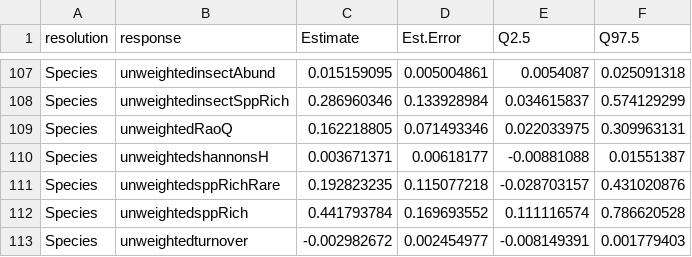
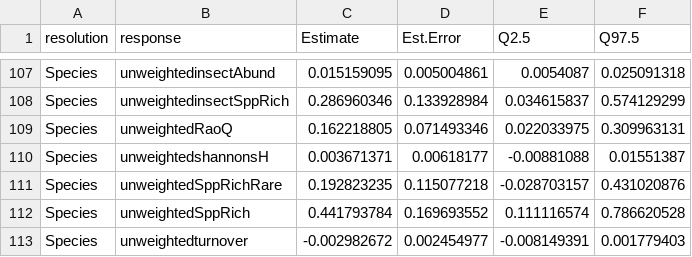
Before and after one commit to Ewelti/EuroAquaticMacroInverts, a CSV file: outputs/SplitSensitivityTrends.csv, drawn as a sheet; only a part is shown, gaps mark what is left out; the diff covers the shown part only.

```diff
--- a/outputs/SplitSensitivityTrends.csv
+++ b/outputs/SplitSensitivityTrends.csv
@@ -110,4 +110,4 @@ Species,unweightedRaoQ,0.162218805,0.071493346,0.022033975,0.309963131
 Species,unweightedshannonsH,0.003671371,0.00618177,-0.00881088,0.01551387
-Species,unweightedsppRichRare,0.192823235,0.115077218,-0.028703157,0.431020876
-Species,unweightedsppRich,0.441793784,0.169693552,0.111116574,0.786620528
+Species,unweightedSppRichRare,0.192823235,0.115077218,-0.028703157,0.431020876
+Species,unweightedSppRich,0.441793784,0.169693552,0.111116574,0.786620528
 Species,unweightedturnover,-0.002982672,0.002454977,-0.008149391,0.001779403
```
Also changed, not shown: 12 edited cells elsewhere in this file, 1 other file.
